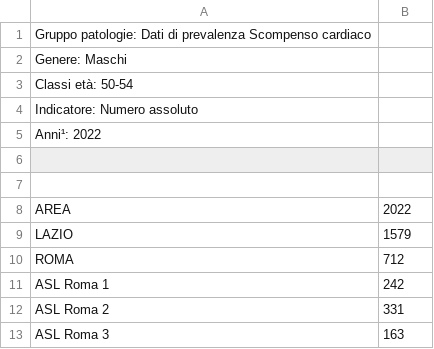
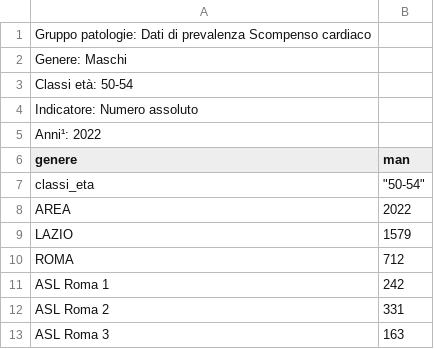
Before and after one commit to RoccoPaolillo/IPF_multidim, a CSV file: GIS/data/lazio_ASL_istat/hearth_failure/M50_54HF.csv, drawn as a sheet; only a part is shown; the diff names each change by its address in the sheet, - before the commit and + after, or states it on an @@ line.

```diff
--- a/GIS/data/lazio_ASL_istat/hearth_failure/M50_54HF.csv
+++ b/GIS/data/lazio_ASL_istat/hearth_failure/M50_54HF.csv
-row 6: (empty)
+row 6: genere | man
-row 7: (empty)
+row 7: classi_eta | "50-54"
```
Also changed, not shown: GIS/data/lazio_ASL_istat/hearth_failure/M55_59HF.csv, GIS/data/lazio_ASL_istat/hearth_failure/M60_64HF.csv, 6 other files.
